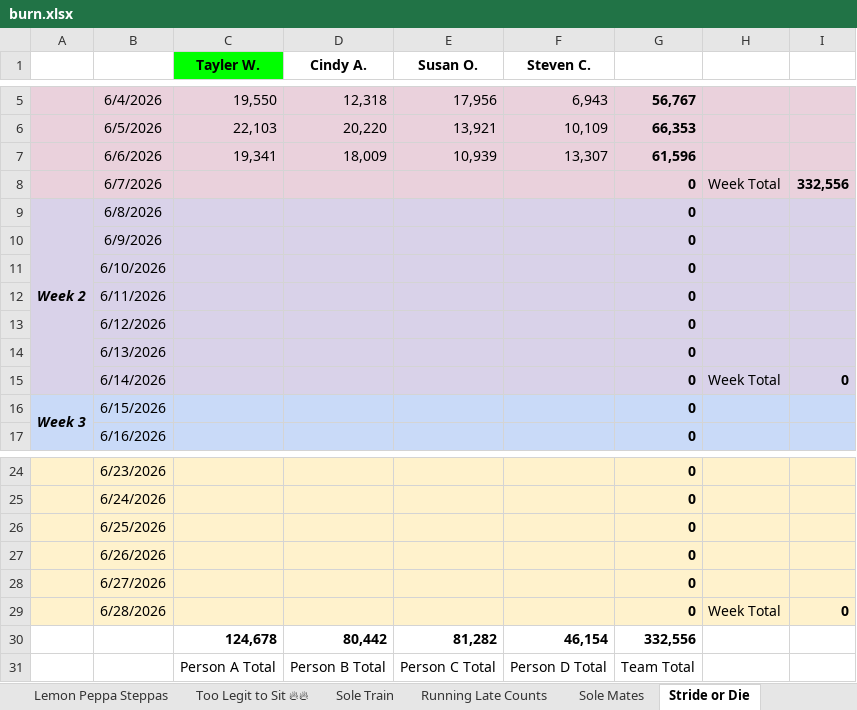
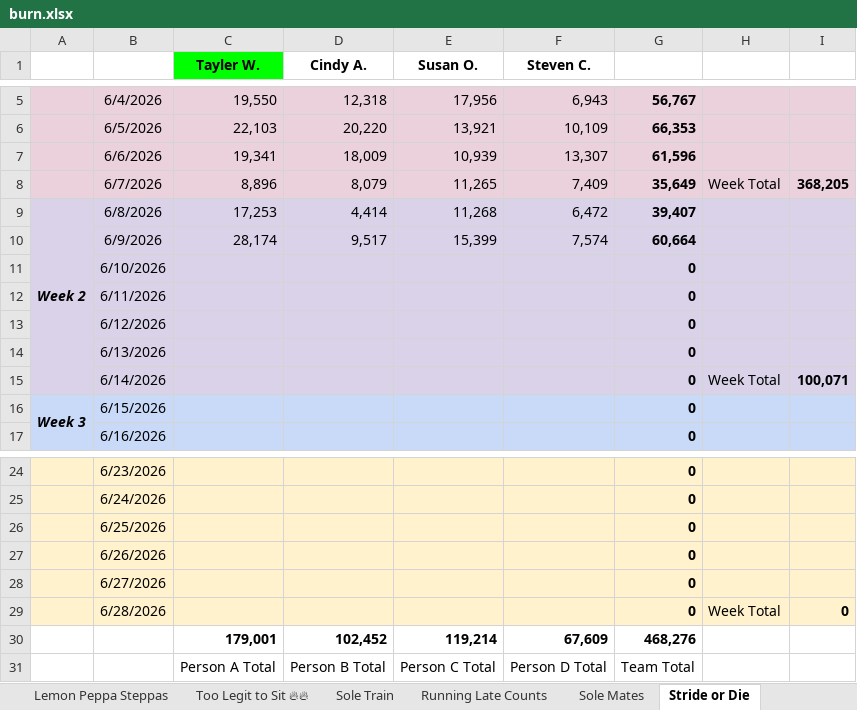
Before and after one commit to katiesevans/KtHR, an Excel workbook: burn.xlsx, sheet Stride or Die, drawn as a sheet; only a part is shown, gaps mark what is left out; values as stored, in another font and other column widths than the file's, no borders; charts and pictures not drawn; removed rows and columns are numbered as before the commit, all else as after; the diff names each change by its address in the sheet, - before the commit and + after, or states it on an @@ line.

```diff
--- a/burn.xlsx (sheet Stride or Die)
+++ b/burn.xlsx (sheet Stride or Die)
-C8 (Tayler W.): (empty)
+C8 (Tayler W.): 8,896
-D8 (Cindy A.): (empty)
+D8 (Cindy A.): 8,079
-E8 (Susan O.): (empty)
+E8 (Susan O.): 11,265
-F8 (Steven C.): (empty)
+F8 (Steven C.): 7,409
-G8: 0
+G8: 35,649
-I8: 332,556
+I8: 368,205
-C9 (Tayler W.): (empty)
+C9 (Tayler W.): 17,253
-D9 (Cindy A.): (empty)
+D9 (Cindy A.): 4,414
-E9 (Susan O.): (empty)
+E9 (Susan O.): 11,268
-F9 (Steven C.): (empty)
+F9 (Steven C.): 6,472
-G9: 0
+G9: 39,407
-C10 (Tayler W.): (empty)
+C10 (Tayler W.): 28,174
-D10 (Cindy A.): (empty)
+D10 (Cindy A.): 9,517
-E10 (Susan O.): (empty)
+E10 (Susan O.): 15,399
-F10 (Steven C.): (empty)
+F10 (Steven C.): 7,574
-G10: 0
+G10: 60,664
-I15: 0
+I15: 100,071
-row 30:  |  | 124,678 | 80,442 | 81,282 | 46,154 | 332,556
+row 30:  |  | 179,001 | 102,452 | 119,214 | 67,609 | 468,276
```
Also changed, not shown: sheet Hot Chili Steppers🌶, sheet Burnin Soles, sheet Sole Sisters + 1 Mister 💅⚡, sheet Goal Diggers, sheet Run like The Winded, sheet Sole Sisters 🔥👟, 15 more sheets, formulas that keep their value.
